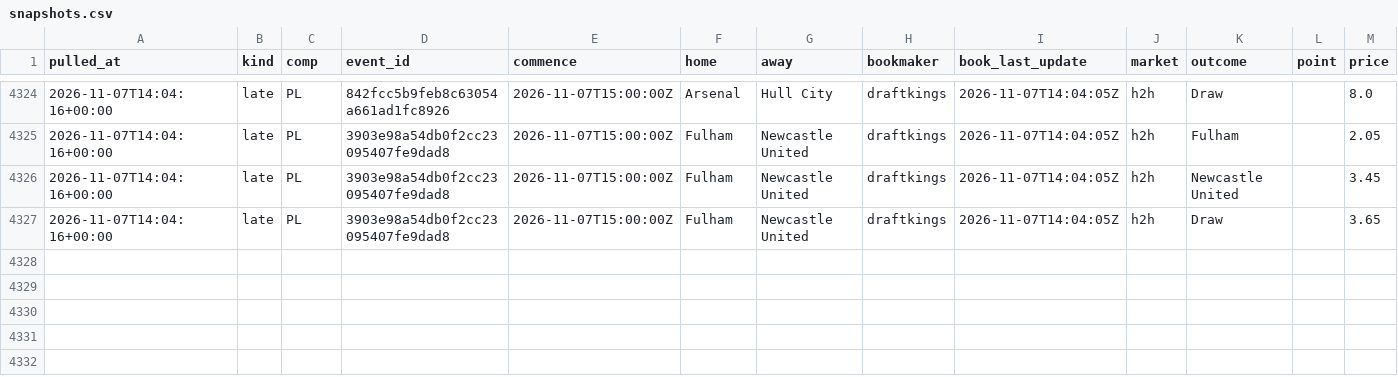
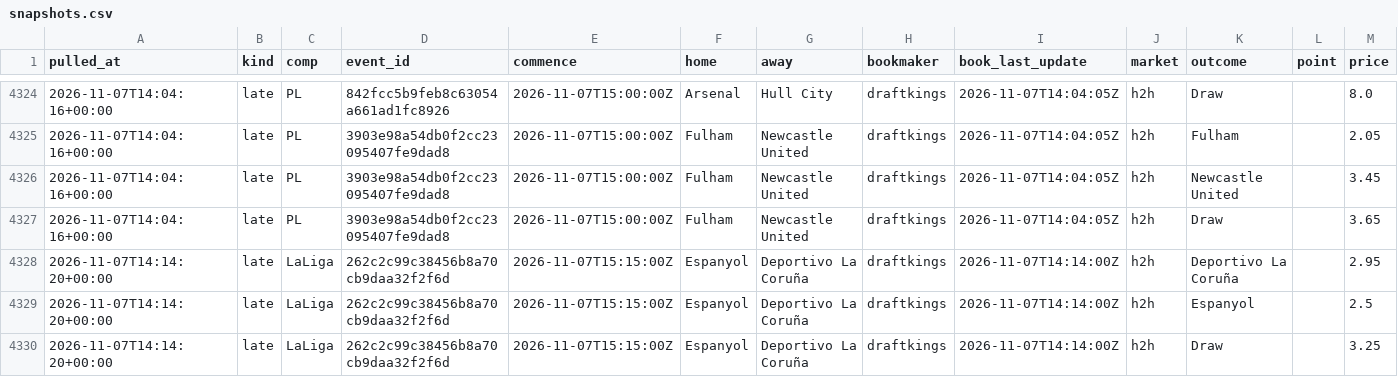
Before and after one commit to alcadiomontes03/match-engine-odds, a CSV file: data/odds/snapshots.csv, drawn as a sheet; only a part is shown, gaps mark what is left out.

```diff
--- a/data/odds/snapshots.csv
+++ b/data/odds/snapshots.csv
@@ -4327 +4327,4 @@ pulled_at,kind,comp,event_id,commence,home,away,bookmaker,book_last_update,marke
 2026-11-07T14:04:16+00:00,late,PL,3903e98a54db0f2cc23095407fe9dad8,2026-11-07T15:00:00Z,Fulham,Newcastle United,draftkings,2026-11-07T14:04:05Z,h2h,Draw,,3.65
+2026-11-07T14:14:20+00:00,late,LaLiga,262c2c99c38456b8a70cb9daa32f2f6d,2026-11-07T15:15:00Z,Espanyol,Deportivo La Coruña,draftkings,2026-11-07T14:14:00Z,h2h,Deportivo La Coruña,,2.95
+2026-11-07T14:14:20+00:00,late,LaLiga,262c2c99c38456b8a70cb9daa32f2f6d,2026-11-07T15:15:00Z,Espanyol,Deportivo La Coruña,draftkings,2026-11-07T14:14:00Z,h2h,Espanyol,,2.5
+2026-11-07T14:14:20+00:00,late,LaLiga,262c2c99c38456b8a70cb9daa32f2f6d,2026-11-07T15:15:00Z,Espanyol,Deportivo La Coruña,draftkings,2026-11-07T14:14:00Z,h2h,Draw,,3.25
```
Also changed, not shown: data/odds/quota.csv, data/odds/sharp.csv, 4 other files.
